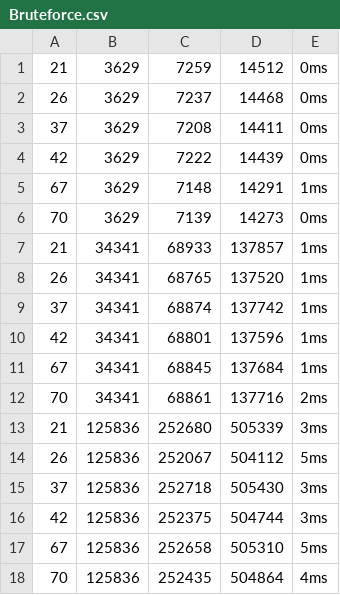
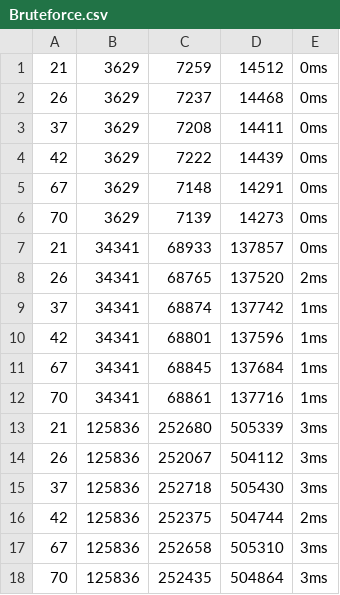
Before and after one commit to phucthuan1st/StringMatchingAlgorithms, a CSV file: Bruteforce.csv, drawn as a sheet.

Commit message:
update test data

```diff
--- a/Bruteforce.csv
+++ b/Bruteforce.csv
@@ -4,6 +4,6 @@
 42,3629,7222,14439,0ms
-67,3629,7148,14291,1ms
+67,3629,7148,14291,0ms
 70,3629,7139,14273,0ms
-21,34341,68933,137857,1ms
-26,34341,68765,137520,1ms
+21,34341,68933,137857,0ms
+26,34341,68765,137520,2ms
 37,34341,68874,137742,1ms
@@ -11,8 +11,8 @@
 67,34341,68845,137684,1ms
-70,34341,68861,137716,2ms
+70,34341,68861,137716,1ms
 21,125836,252680,505339,3ms
-26,125836,252067,504112,5ms
+26,125836,252067,504112,3ms
 37,125836,252718,505430,3ms
-42,125836,252375,504744,3ms
-67,125836,252658,505310,5ms
-70,125836,252435,504864,4ms
+42,125836,252375,504744,2ms
+67,125836,252658,505310,3ms
+70,125836,252435,504864,3ms
```
Also changed, not shown: KMP.csv, RabinKarp.csv.
